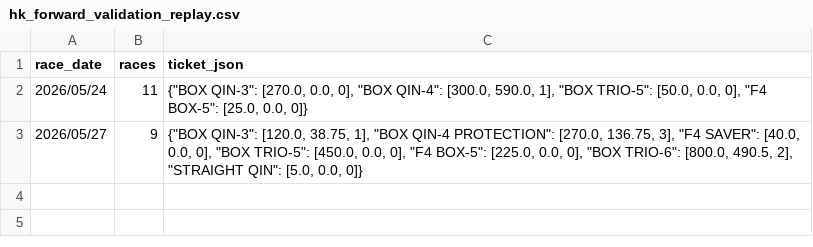
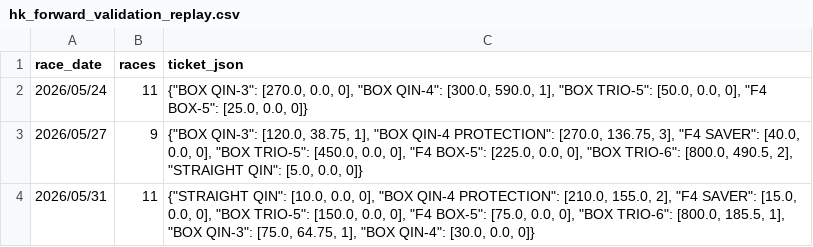
Before and after one commit to jitchamoli/hkjc-racing-analyzer, a CSV file: tracking_data/hk_forward_validation_replay.csv, drawn as a sheet; the diff names each change by its address in the sheet, - before the commit and + after, or states it on an @@ line.

```diff
--- a/tracking_data/hk_forward_validation_replay.csv
+++ b/tracking_data/hk_forward_validation_replay.csv
+row 4: 2026/05/31 | 11 | {"STRAIGHT QIN": [10.0, 0.0, 0], "BOX QIN-4 PROTECTION": [210.0, 155.0, 2], "F4 SAVER": [15.0, 0.0, 0], "BOX TRIO-5": [150.0, 0.0, 0], "F4 BOX-5": [75.0, 0.0, 0], "BOX TRIO-6": [800.0, 185.5, 1], "BOX QIN-3": [75.0, 64.75, 1], "BOX QIN-4": [30.0, 0.0, 0]}
```
Also changed, not shown: tracking_data/longshot_trio_log.csv, tracking_data/shadow_jockey_log.csv, 19 other files.
